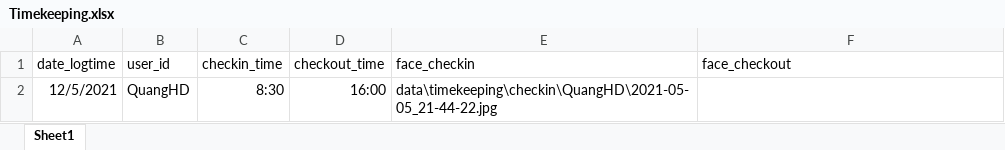
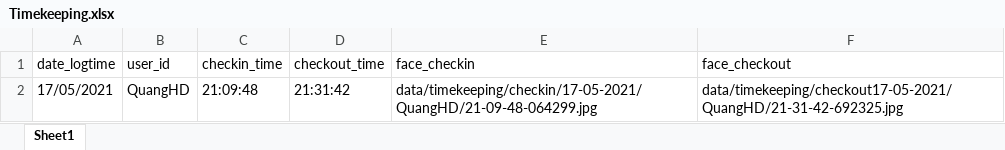
Before and after one commit to hdquangsgt/time-attendance-by-face-recognition, an Excel workbook: data/Models/Timekeeping.xlsx, sheet Sheet1, drawn as a sheet; values as stored, in another font and other column widths than the file's, no borders; removed rows and columns are numbered as before the commit, all else as after; the diff names each change by its address in the sheet, - before the commit and + after, or states it on an @@ line.

Commit message:
#main apply checkin checkout

```diff
--- a/data/Models/Timekeeping.xlsx (sheet Sheet1)
+++ b/data/Models/Timekeeping.xlsx (sheet Sheet1)
-row 2: 12/5/2021 | QuangHD | 8:30 | 16:00 | data\timekeeping\checkin\QuangHD\2021-05-05_21-44-22.jpg
+row 2: 17/05/2021 | QuangHD | 21:09:48 | 21:31:42 | data/timekeeping/checkin/17-05-2021/QuangHD/21-09-48-064299.jpg | data/timekeeping/checkout17-05-2021/QuangHD/21-31-42-692325.jpg
```
Also changed, not shown: data/Models/Employee.xlsx, 14 other files.
